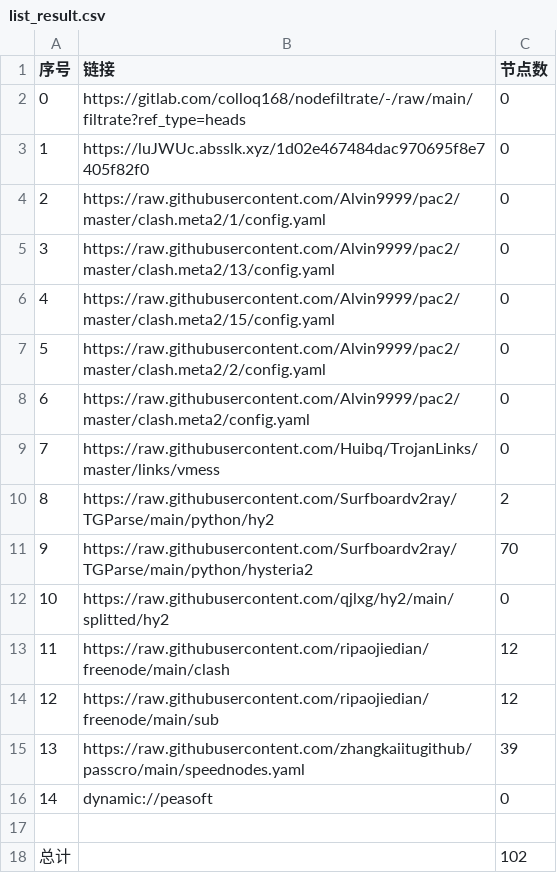
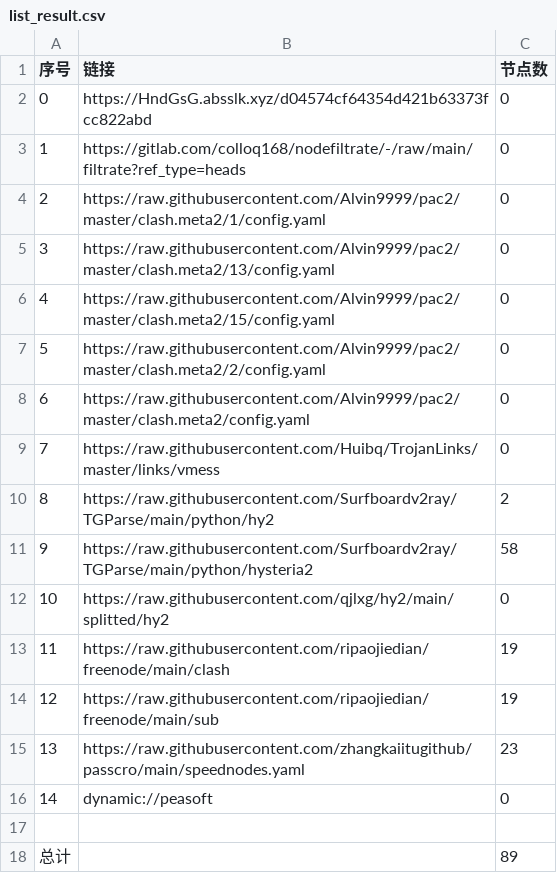
Before and after one commit to jamph826/NoMoreWalls, a CSV file: list_result.csv, drawn as a sheet.

```diff
--- a/list_result.csv
+++ b/list_result.csv
@@ -1,4 +1,4 @@
 序号,链接,节点数
-0,https://gitlab.com/colloq168/nodefiltrate/-/raw/main/filtrate?ref_type=heads,0
-1,https://luJWUc.absslk.xyz/1d02e467484dac970695f8e7405f82f0,0
+0,https://HndGsG.absslk.xyz/d04574cf64354d421b63373fcc822abd,0
+1,https://gitlab.com/colloq168/nodefiltrate/-/raw/main/filtrate?ref_type=heads,0
 2,https://raw.githubusercontent.com/Alvin9999/pac2/master/clash.meta2/1/config.yaml,0
@@ -10,9 +10,9 @@
 8,https://raw.githubusercontent.com/Surfboardv2ray/TGParse/main/python/hy2,2
-9,https://raw.githubusercontent.com/Surfboardv2ray/TGParse/main/python/hysteria2,70
+9,https://raw.githubusercontent.com/Surfboardv2ray/TGParse/main/python/hysteria2,58
 10,https://raw.githubusercontent.com/qjlxg/hy2/main/splitted/hy2,0
-11,https://raw.githubusercontent.com/ripaojiedian/freenode/main/clash,12
-12,https://raw.githubusercontent.com/ripaojiedian/freenode/main/sub,12
-13,https://raw.githubusercontent.com/zhangkaiitugithub/passcro/main/speednodes.yaml,39
+11,https://raw.githubusercontent.com/ripaojiedian/freenode/main/clash,19
+12,https://raw.githubusercontent.com/ripaojiedian/freenode/main/sub,19
+13,https://raw.githubusercontent.com/zhangkaiitugithub/passcro/main/speednodes.yaml,23
 14,dynamic://peasoft,0
 
-总计,,102
+总计,,89
```
Also changed, not shown: 20 other files.
